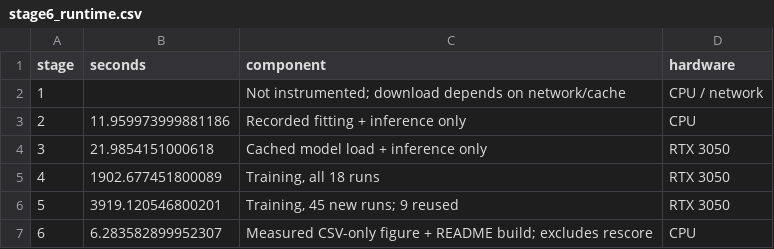
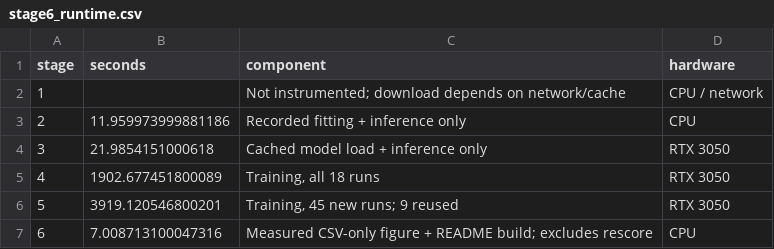
Before and after one commit to randomaban-beep/vol-forecast-chronos, a CSV file: results/stage6_runtime.csv, drawn as a sheet.

```diff
--- a/results/stage6_runtime.csv
+++ b/results/stage6_runtime.csv
@@ -6,2 +6,2 @@ stage,seconds,component,hardware
 5,3919.120546800201,"Training, 45 new runs; 9 reused",RTX 3050
-6,6.283582899952307,Measured CSV-only figure + README build; excludes rescore,CPU
+6,7.008713100047316,Measured CSV-only figure + README build; excludes rescore,CPU
```
Also changed, not shown: 15 other files.
